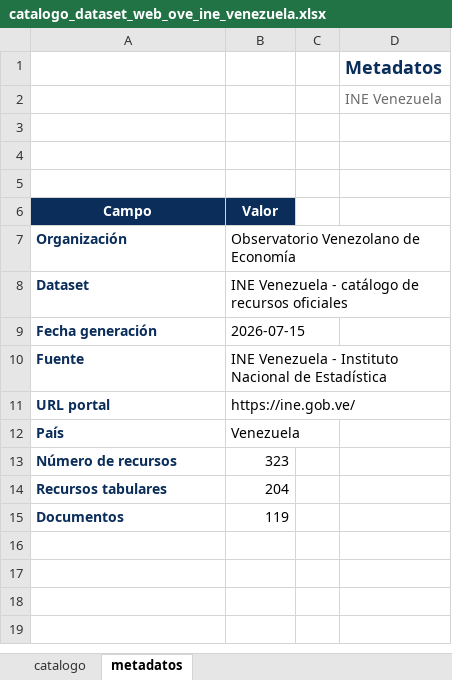
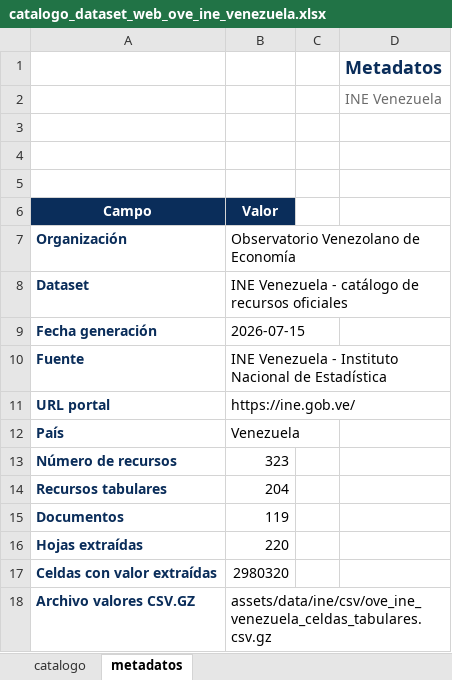
Before and after one commit to CarlosMarzol/OVE-web-github, an Excel workbook: assets/data/ine/catalog/catalogo_dataset_web_ove_ine_venezuela.xlsx, sheet metadatos, drawn as a sheet; values as stored, in another font and other column widths than the file's, no borders; charts and pictures not drawn; the diff names each change by its address in the sheet, - before the commit and + after, or states it on an @@ line.

Commit message:
Extract INE Venezuela tabular values

```diff
--- a/assets/data/ine/catalog/catalogo_dataset_web_ove_ine_venezuela.xlsx (sheet metadatos)
+++ b/assets/data/ine/catalog/catalogo_dataset_web_ove_ine_venezuela.xlsx (sheet metadatos)
+row 16: Hojas extraídas | 220
+row 17: Celdas con valor extraídas | 2980320
+row 18: Archivo valores CSV.GZ | assets/data/ine/csv/ove_ine_venezuela_celdas_tabulares.csv.gz
```
Also changed, not shown: charts or pictures, assets/data/ine/excel/ove_ine_venezuela_catalogo_recursos.xlsx, 9 other files.
